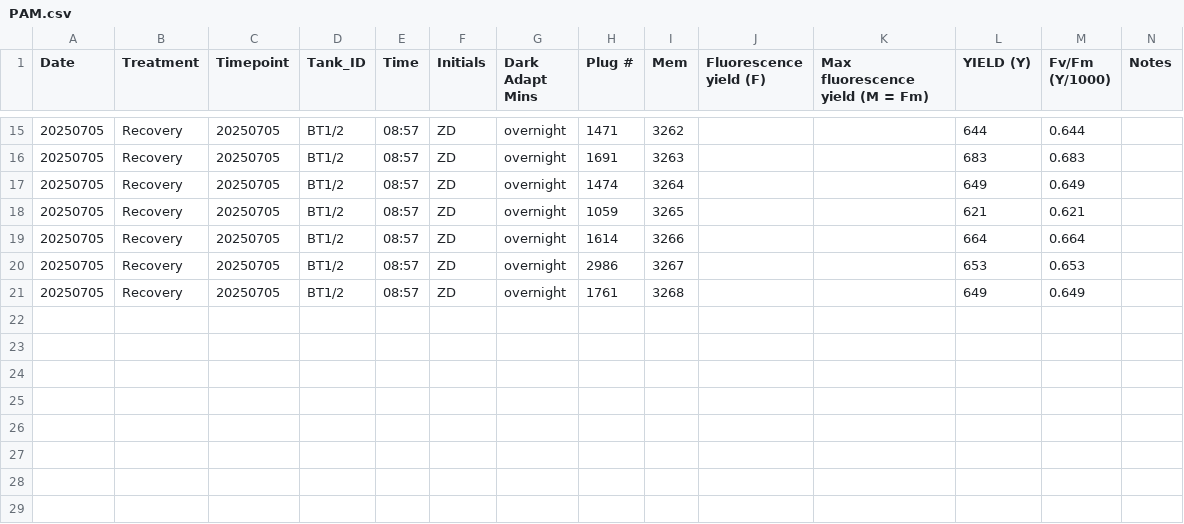
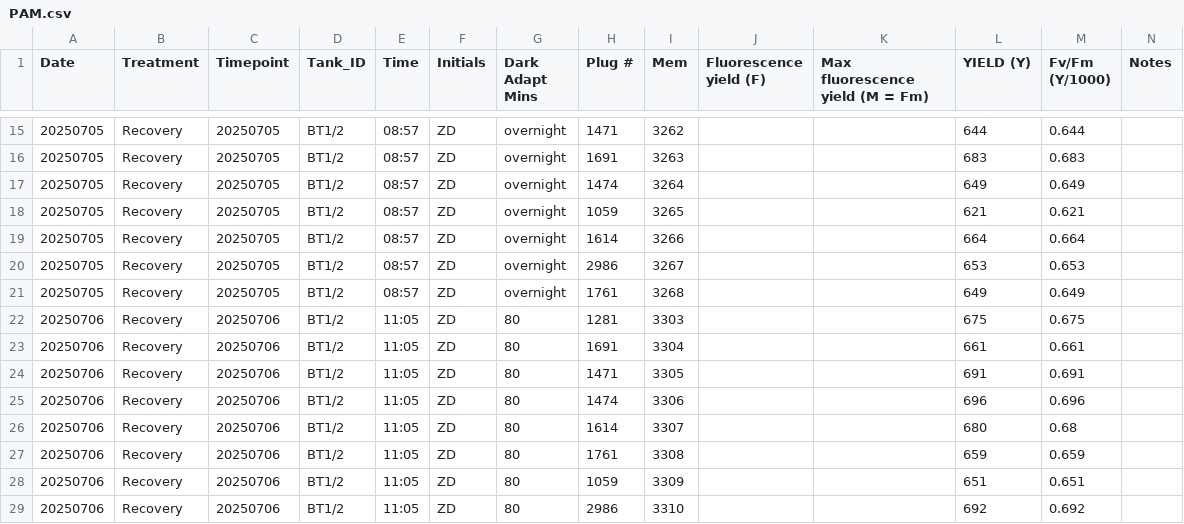
Before and after one commit to zdellaert/TimeSeries, a CSV file: 3-Pacu/data/PAM.csv, drawn as a sheet; only a part is shown, gaps mark what is left out; the diff names each change by its address in the sheet, - before the commit and + after, or states it on an @@ line.

```diff
--- a/3-Pacu/data/PAM.csv
+++ b/3-Pacu/data/PAM.csv
+row 22: 20250706 | Recovery | 20250706 | BT1/2 | 11:05 | ZD | 80 | 1281 | 3303 |  |  | 675 | 0.675
+row 23: 20250706 | Recovery | 20250706 | BT1/2 | 11:05 | ZD | 80 | 1691 | 3304 |  |  | 661 | 0.661
+row 24: 20250706 | Recovery | 20250706 | BT1/2 | 11:05 | ZD | 80 | 1471 | 3305 |  |  | 691 | 0.691
+row 25: 20250706 | Recovery | 20250706 | BT1/2 | 11:05 | ZD | 80 | 1474 | 3306 |  |  | 696 | 0.696
+row 26: 20250706 | Recovery | 20250706 | BT1/2 | 11:05 | ZD | 80 | 1614 | 3307 |  |  | 680 | 0.68
+row 27: 20250706 | Recovery | 20250706 | BT1/2 | 11:05 | ZD | 80 | 1761 | 3308 |  |  | 659 | 0.659
+row 28: 20250706 | Recovery | 20250706 | BT1/2 | 11:05 | ZD | 80 | 1059 | 3309 |  |  | 651 | 0.651
+row 29: 20250706 | Recovery | 20250706 | BT1/2 | 11:05 | ZD | 80 | 2986 | 3310 |  |  | 692 | 0.692
```
Also changed, not shown: 2-Mcap/data/PAM.csv, 2-Mcap/data/water_chemistry/DMs.csv, 30 other files.
